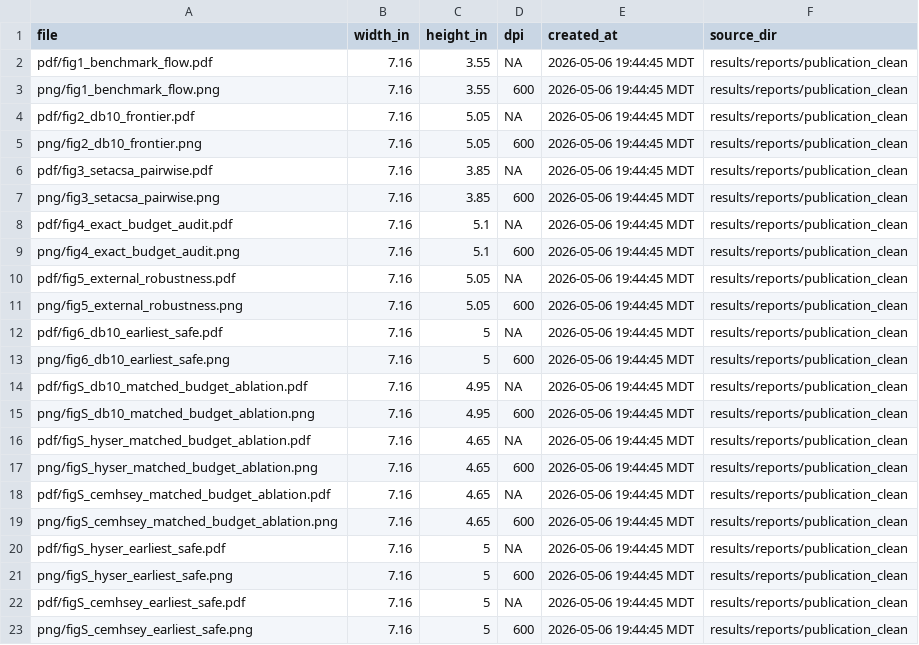
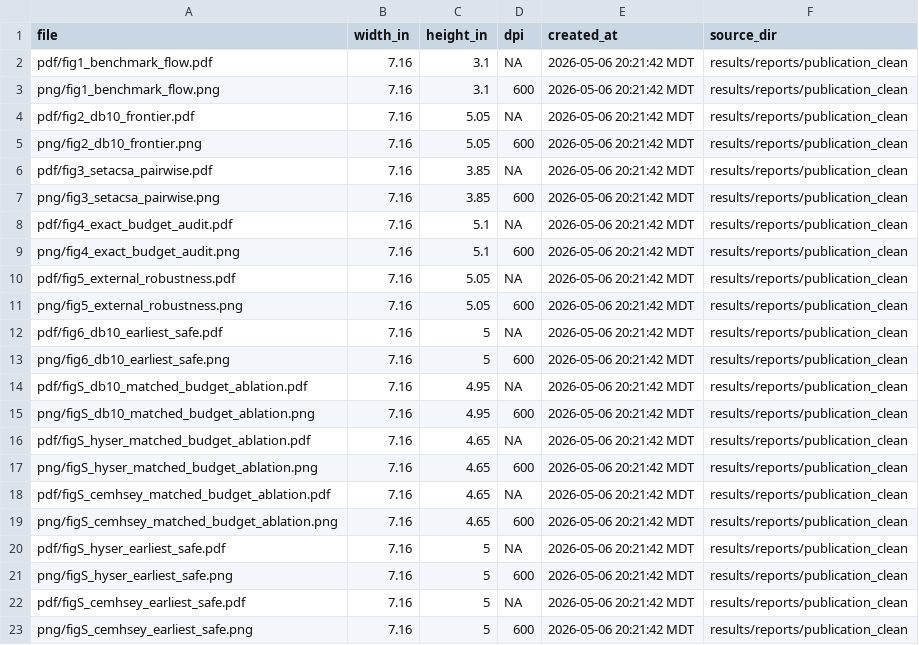
Before and after one commit to danielchoi0315/agency-budgeted-myoelectric-benchmark, a CSV file: results/reports/tnsre_figures/tnsre_figure_manifest.csv, drawn as a sheet.

Commit message:
Finalize TNSRE figure package

```diff
--- a/results/reports/tnsre_figures/tnsre_figure_manifest.csv
+++ b/results/reports/tnsre_figures/tnsre_figure_manifest.csv
@@ -1,23 +1,23 @@
 file,width_in,height_in,dpi,created_at,source_dir
-pdf/fig1_benchmark_flow.pdf,7.16,3.55,NA,2026-05-06 19:44:45 MDT,results/reports/publication_clean
-png/fig1_benchmark_flow.png,7.16,3.55,600,2026-05-06 19:44:45 MDT,results/reports/publication_clean
-pdf/fig2_db10_frontier.pdf,7.16,5.05,NA,2026-05-06 19:44:45 MDT,results/reports/publication_clean
-png/fig2_db10_frontier.png,7.16,5.05,600,2026-05-06 19:44:45 MDT,results/reports/publication_clean
-pdf/fig3_setacsa_pairwise.pdf,7.16,3.85,NA,2026-05-06 19:44:45 MDT,results/reports/publication_clean
-png/fig3_setacsa_pairwise.png,7.16,3.85,600,2026-05-06 19:44:45 MDT,results/reports/publication_clean
-pdf/fig4_exact_budget_audit.pdf,7.16,5.1,NA,2026-05-06 19:44:45 MDT,results/reports/publication_clean
-png/fig4_exact_budget_audit.png,7.16,5.1,600,2026-05-06 19:44:45 MDT,results/reports/publication_clean
-pdf/fig5_external_robustness.pdf,7.16,5.05,NA,2026-05-06 19:44:45 MDT,results/reports/publication_clean
-png/fig5_external_robustness.png,7.16,5.05,600,2026-05-06 19:44:45 MDT,results/reports/publication_clean
-pdf/fig6_db10_earliest_safe.pdf,7.16,5,NA,2026-05-06 19:44:45 MDT,results/reports/publication_clean
-png/fig6_db10_earliest_safe.png,7.16,5,600,2026-05-06 19:44:45 MDT,results/reports/publication_clean
-pdf/figS_db10_matched_budget_ablation.pdf,7.16,4.95,NA,2026-05-06 19:44:45 MDT,results/reports/publication_clean
-png/figS_db10_matched_budget_ablation.png,7.16,4.95,600,2026-05-06 19:44:45 MDT,results/reports/publication_clean
-pdf/figS_hyser_matched_budget_ablation.pdf,7.16,4.65,NA,2026-05-06 19:44:45 MDT,results/reports/publication_clean
-png/figS_hyser_matched_budget_ablation.png,7.16,4.65,600,2026-05-06 19:44:45 MDT,results/reports/publication_clean
-pdf/figS_cemhsey_matched_budget_ablation.pdf,7.16,4.65,NA,2026-05-06 19:44:45 MDT,results/reports/publication_clean
-png/figS_cemhsey_matched_budget_ablation.png,7.16,4.65,600,2026-05-06 19:44:45 MDT,results/reports/publication_clean
-pdf/figS_hyser_earliest_safe.pdf,7.16,5,NA,2026-05-06 19:44:45 MDT,results/reports/publication_clean
-png/figS_hyser_earliest_safe.png,7.16,5,600,2026-05-06 19:44:45 MDT,results/reports/publication_clean
-pdf/figS_cemhsey_earliest_safe.pdf,7.16,5,NA,2026-05-06 19:44:45 MDT,results/reports/publication_clean
-png/figS_cemhsey_earliest_safe.png,7.16,5,600,2026-05-06 19:44:45 MDT,results/reports/publication_clean
+pdf/fig1_benchmark_flow.pdf,7.16,3.1,NA,2026-05-06 20:21:42 MDT,results/reports/publication_clean
+png/fig1_benchmark_flow.png,7.16,3.1,600,2026-05-06 20:21:42 MDT,results/reports/publication_clean
+pdf/fig2_db10_frontier.pdf,7.16,5.05,NA,2026-05-06 20:21:42 MDT,results/reports/publication_clean
+png/fig2_db10_frontier.png,7.16,5.05,600,2026-05-06 20:21:42 MDT,results/reports/publication_clean
+pdf/fig3_setacsa_pairwise.pdf,7.16,3.85,NA,2026-05-06 20:21:42 MDT,results/reports/publication_clean
+png/fig3_setacsa_pairwise.png,7.16,3.85,600,2026-05-06 20:21:42 MDT,results/reports/publication_clean
+pdf/fig4_exact_budget_audit.pdf,7.16,5.1,NA,2026-05-06 20:21:42 MDT,results/reports/publication_clean
+png/fig4_exact_budget_audit.png,7.16,5.1,600,2026-05-06 20:21:42 MDT,results/reports/publication_clean
+pdf/fig5_external_robustness.pdf,7.16,5.05,NA,2026-05-06 20:21:42 MDT,results/reports/publication_clean
+png/fig5_external_robustness.png,7.16,5.05,600,2026-05-06 20:21:42 MDT,results/reports/publication_clean
+pdf/fig6_db10_earliest_safe.pdf,7.16,5,NA,2026-05-06 20:21:42 MDT,results/reports/publication_clean
+png/fig6_db10_earliest_safe.png,7.16,5,600,2026-05-06 20:21:42 MDT,results/reports/publication_clean
+pdf/figS_db10_matched_budget_ablation.pdf,7.16,4.95,NA,2026-05-06 20:21:42 MDT,results/reports/publication_clean
+png/figS_db10_matched_budget_ablation.png,7.16,4.95,600,2026-05-06 20:21:42 MDT,results/reports/publication_clean
+pdf/figS_hyser_matched_budget_ablation.pdf,7.16,4.65,NA,2026-05-06 20:21:42 MDT,results/reports/publication_clean
+png/figS_hyser_matched_budget_ablation.png,7.16,4.65,600,2026-05-06 20:21:42 MDT,results/reports/publication_clean
+pdf/figS_cemhsey_matched_budget_ablation.pdf,7.16,4.65,NA,2026-05-06 20:21:42 MDT,results/reports/publication_clean
+png/figS_cemhsey_matched_budget_ablation.png,7.16,4.65,600,2026-05-06 20:21:42 MDT,results/reports/publication_clean
+pdf/figS_hyser_earliest_safe.pdf,7.16,5,NA,2026-05-06 20:21:42 MDT,results/reports/publication_clean
+png/figS_hyser_earliest_safe.png,7.16,5,600,2026-05-06 20:21:42 MDT,results/reports/publication_clean
+pdf/figS_cemhsey_earliest_safe.pdf,7.16,5,NA,2026-05-06 20:21:42 MDT,results/reports/publication_clean
+png/figS_cemhsey_earliest_safe.png,7.16,5,600,2026-05-06 20:21:42 MDT,results/reports/publication_clean
```
Also changed, not shown: 20 other files.
